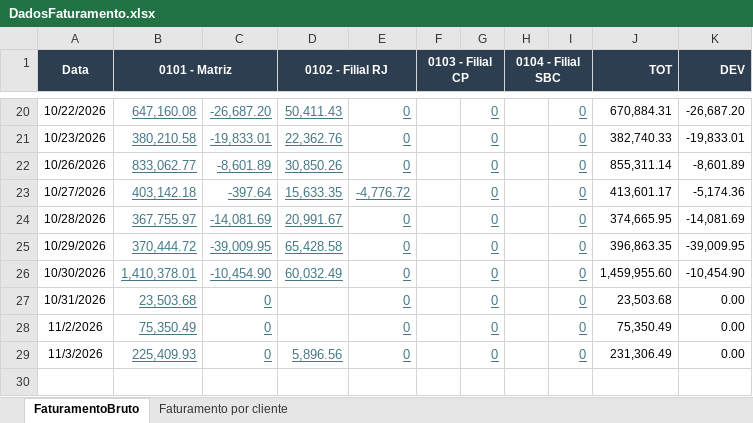
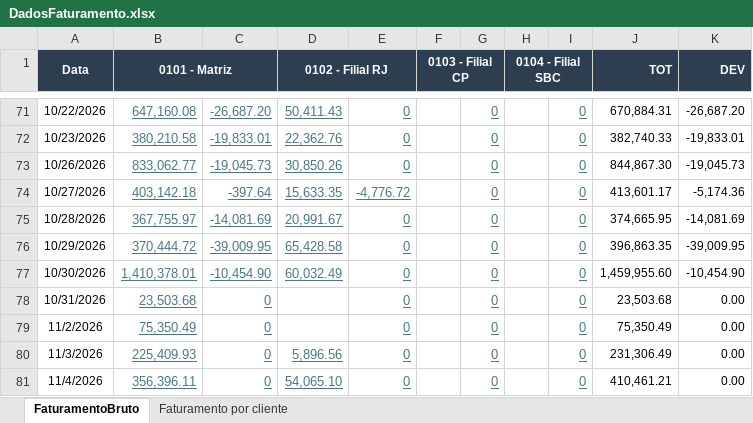
Before and after one commit to Retr00-Br/AcompanhamentoProducao, an Excel workbook: data/DadosFaturamento.xlsx, sheet FaturamentoBruto, drawn as a sheet; only a part is shown, gaps mark what is left out; values as stored, in another font and other column widths than the file's, no borders; addresses are those after the commit; the diff covers the shown part only; the diff names each change by its address in the sheet, - before the commit and + after, or states it on an @@ line.

```diff
--- a/data/DadosFaturamento.xlsx (sheet FaturamentoBruto)
+++ b/data/DadosFaturamento.xlsx (sheet FaturamentoBruto)
-C73: -8,601.89
+C73: -19,045.73
-J73 (TOT): 855,311.14
+J73 (TOT): 844,867.30
-K73 (DEV): -8,601.89
+K73 (DEV): -19,045.73
+row 81: 11/4/2026 | 356,396.11 | 0 | 54,065.10 | 0 |  | 0 |  | 0 | 410,461.21 | 0.00
```
Also changed, not shown: 51 added rows elsewhere in this sheet, sheet Faturamento por cliente, formulas that keep their value, data/RELAÇÃO CUSTO FRETES_2026-08_09.xlsx, 5 other files.
